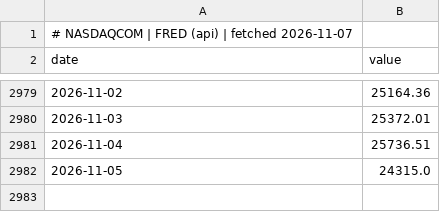
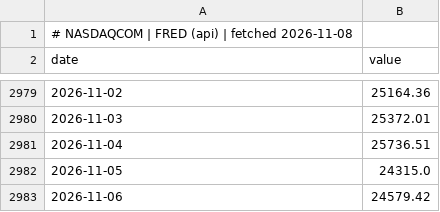
Before and after one commit to GunDamnBoy/chart-of-the-day, a CSV file: data/series/NASDAQCOM.csv, drawn as a sheet; only a part is shown, gaps mark what is left out.

Commit message:
data: publish 2026-11-08

```diff
--- a/data/series/NASDAQCOM.csv
+++ b/data/series/NASDAQCOM.csv
@@ -1,2 +1,2 @@
-# NASDAQCOM | FRED (api) | fetched 2026-11-07
+# NASDAQCOM | FRED (api) | fetched 2026-11-08
 date,value
@@ -2982 +2982,2 @@ date,value
 2026-11-05,24315.0
+2026-11-06,24579.42
```
Also changed, not shown: data/series/005930.KS.csv, data/series/2317.TW.csv, 55 other files.
